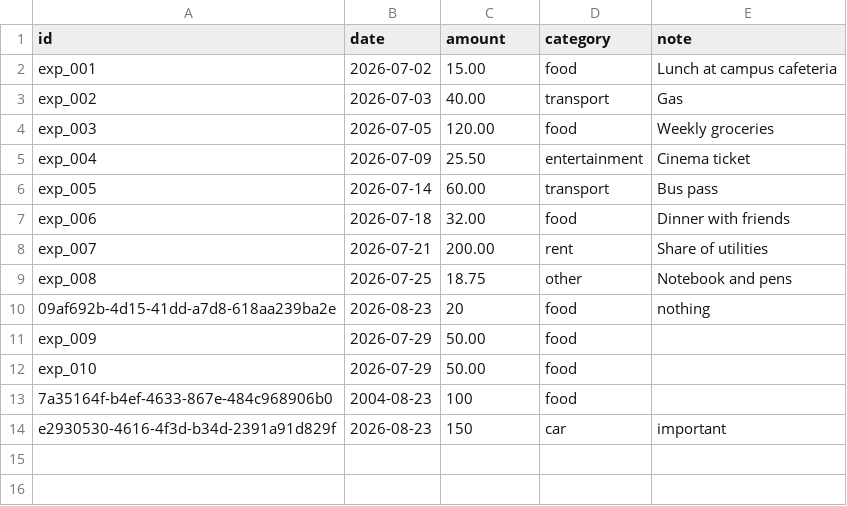
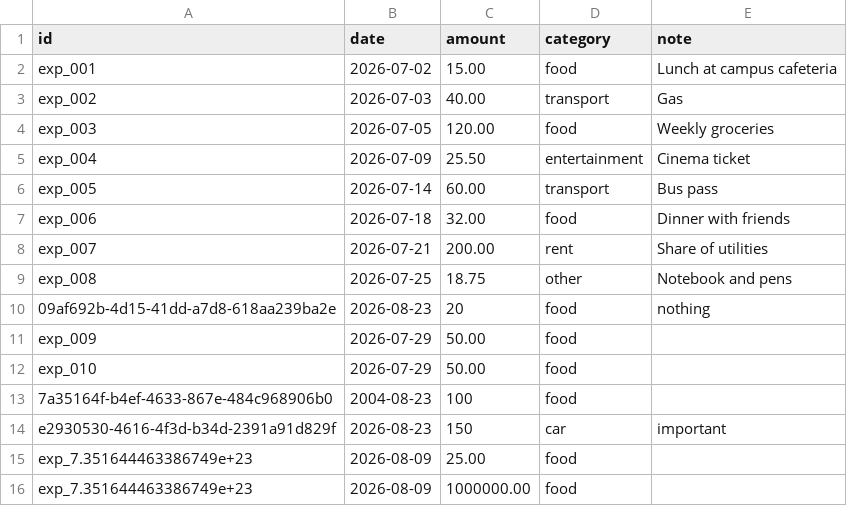
Before and after one commit to MohHamayl2004/MCP_COURSE, a CSV file: data/expenses.csv, drawn as a sheet; the diff names each change by its address in the sheet, - before the commit and + after, or states it on an @@ line.

```diff
--- a/data/expenses.csv
+++ b/data/expenses.csv
+row 15: exp_7.351644463386749e+23 | 2026-08-09 | 25.00 | food
+row 16: exp_7.351644463386749e+23 | 2026-08-09 | 1000000.00 | food
```
Also changed, not shown: 4 other files.
